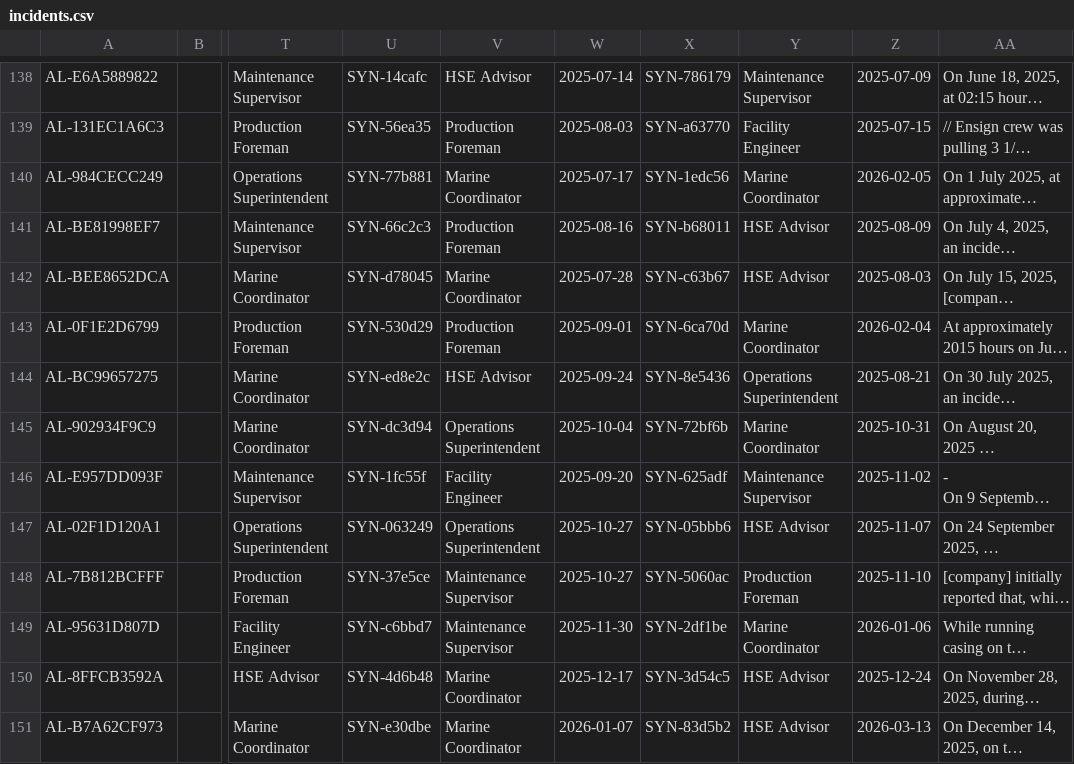
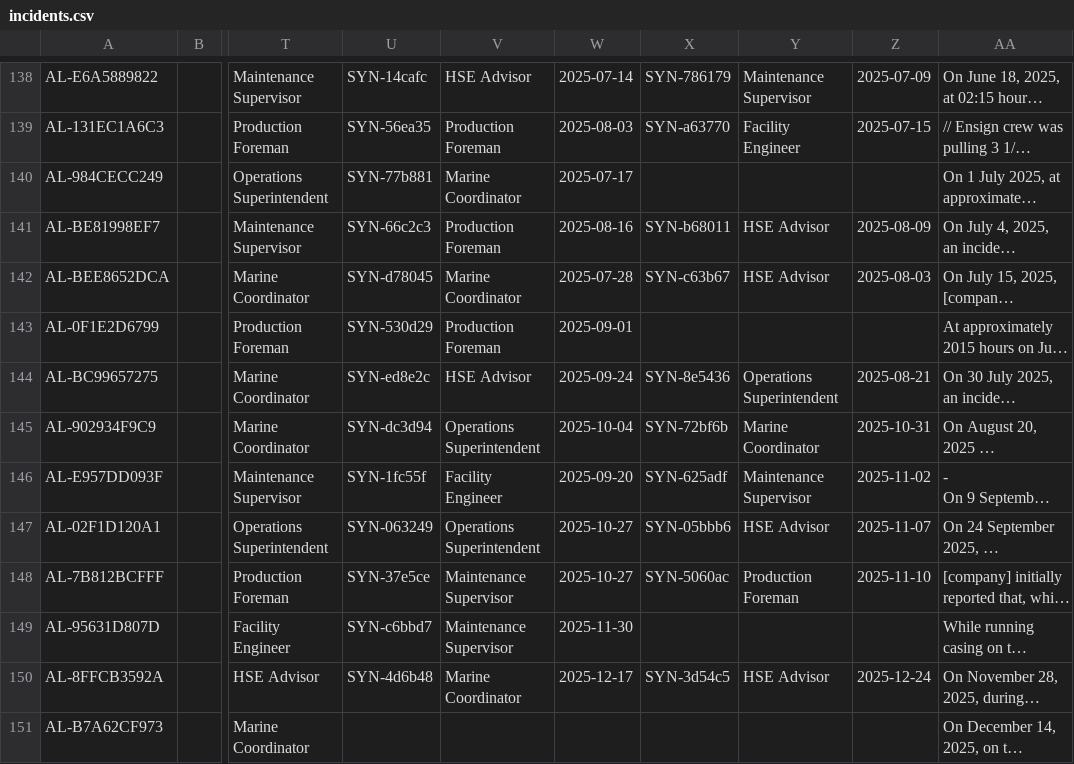
Before and after one commit to Houston-AI-Institute/psm-incident-ml, a CSV file: data/companies/alder/incidents.csv, drawn as a sheet; only a part is shown, gaps mark what is left out; long unchanged cells end in …; the diff names each change by its address in the sheet, - before the commit and + after, or states it on an @@ line.

```diff
--- a/data/companies/alder/incidents.csv
+++ b/data/companies/alder/incidents.csv
-X140: SYN-1edc56
+X140: (empty)
-Y140: Marine Coordinator
+Y140: (empty)
-Z140: 2026-02-05
+Z140: (empty)
-X143: SYN-6ca70d
+X143: (empty)
-Y143: Marine Coordinator
+Y143: (empty)
-Z143: 2026-02-04
+Z143: (empty)
-X149: SYN-2df1be
+X149: (empty)
-Y149: Marine Coordinator
+Y149: (empty)
-Z149: 2026-01-06
+Z149: (empty)
-U151: SYN-e30dbe
+U151: (empty)
-V151: Marine Coordinator
+V151: (empty)
-W151: 2026-01-07
+W151: (empty)
-X151: SYN-83d5b2
+X151: (empty)
-Y151: HSE Advisor
+Y151: (empty)
-Z151: 2026-03-13
+Z151: (empty)
```
Also changed, not shown: data/companies/hazel/closeout.csv, data/companies/hazel/incidents.csv, 14 other files.
